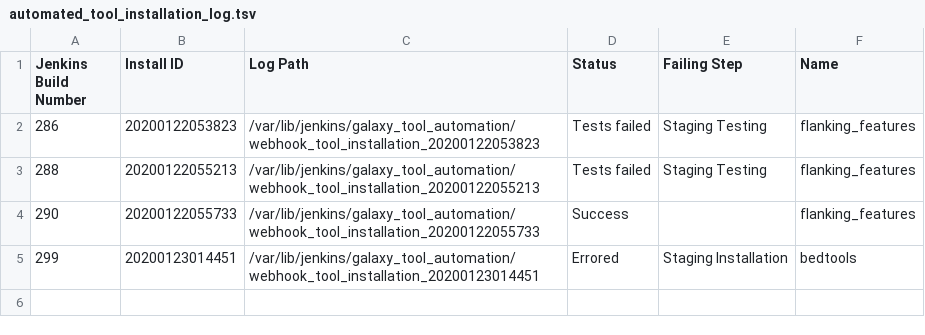
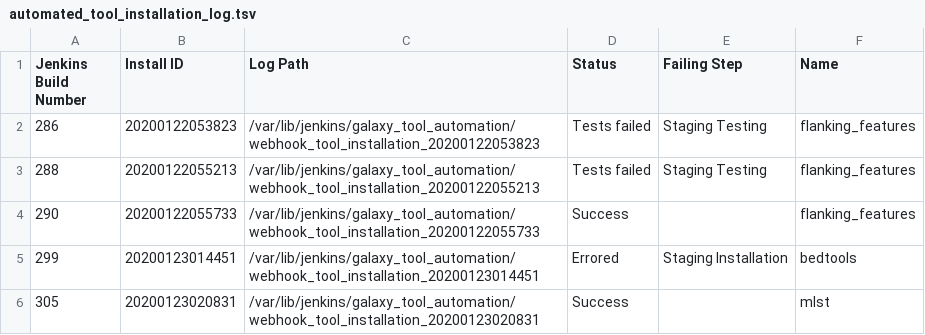
Before and after one commit to jackviscerro/usegalaxy-au-tools, a TSV file: automated_tool_installation_log.tsv, drawn as a sheet.

Commit message:
Jenkins build 305.

```diff
--- a/automated_tool_installation_log.tsv
+++ b/automated_tool_installation_log.tsv
@@ -5 +5,2 @@ Jenkins Build Number	Install ID	Log Path	Status	Failing Step	Name
 299	20200123014451	/var/lib/jenkins/galaxy_tool_automation/webhook_tool_installation_20200123014451	Errored	Staging Installation	bedtools
+305	20200123020831	/var/lib/jenkins/galaxy_tool_automation/webhook_tool_installation_20200123020831	Success		mlst
```
Also changed, not shown: 2 other files.
